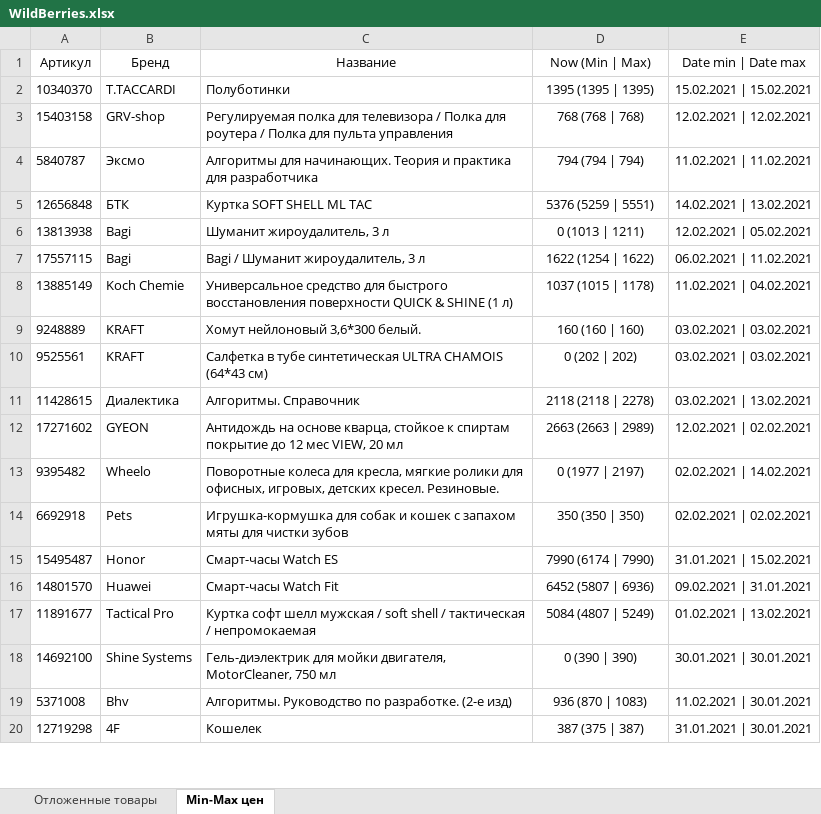
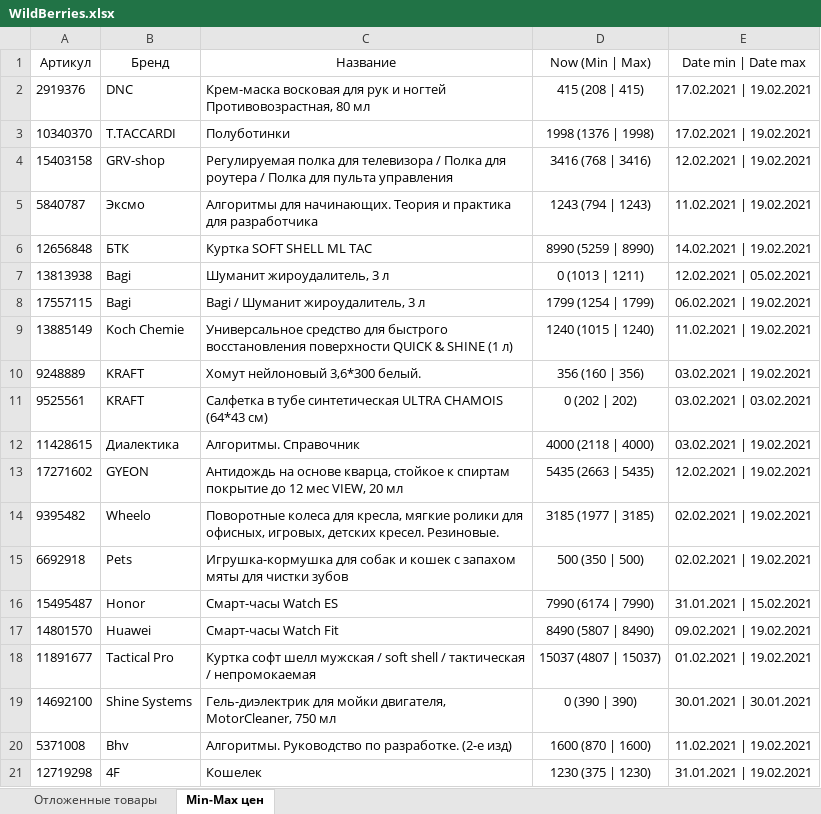
Before and after one commit to Voyager101pw/scraping-wildberries, an Excel workbook: WildBerries.xlsx, sheet Min-Max цен, drawn as a sheet; only a part is shown; values as stored, in another font and other column widths than the file's, no borders; addresses are those after the commit; the diff covers the shown part only; the diff names each change by its address in the sheet, - before the commit and + after, or states it on an @@ line.

```diff
--- a/WildBerries.xlsx (sheet Min-Max цен)
+++ b/WildBerries.xlsx (sheet Min-Max цен)
+row 2: 2919376 | DNC | Крем-маска восковая для рук и ногтей Противовозрастная, 80 мл | 415 (208 | 415) | 17.02.2021 | 19.02.2021
-D3 (Now (Min | Max)): 1395 (1395 | 1395)
+D3 (Now (Min | Max)): 1998 (1376 | 1998)
-E3 (Date min | Date max): 15.02.2021 | 15.02.2021
+E3 (Date min | Date max): 17.02.2021 | 19.02.2021
-D4 (Now (Min | Max)): 768 (768 | 768)
+D4 (Now (Min | Max)): 3416 (768 | 3416)
-E4 (Date min | Date max): 12.02.2021 | 12.02.2021
+E4 (Date min | Date max): 12.02.2021 | 19.02.2021
-D5 (Now (Min | Max)): 794 (794 | 794)
+D5 (Now (Min | Max)): 1243 (794 | 1243)
-E5 (Date min | Date max): 11.02.2021 | 11.02.2021
+E5 (Date min | Date max): 11.02.2021 | 19.02.2021
-D6 (Now (Min | Max)): 5376 (5259 | 5551)
+D6 (Now (Min | Max)): 8990 (5259 | 8990)
-E6 (Date min | Date max): 14.02.2021 | 13.02.2021
+E6 (Date min | Date max): 14.02.2021 | 19.02.2021
-D8 (Now (Min | Max)): 1622 (1254 | 1622)
+D8 (Now (Min | Max)): 1799 (1254 | 1799)
-E8 (Date min | Date max): 06.02.2021 | 11.02.2021
+E8 (Date min | Date max): 06.02.2021 | 19.02.2021
-D9 (Now (Min | Max)): 1037 (1015 | 1178)
+D9 (Now (Min | Max)): 1240 (1015 | 1240)
-E9 (Date min | Date max): 11.02.2021 | 04.02.2021
+E9 (Date min | Date max): 11.02.2021 | 19.02.2021
-D10 (Now (Min | Max)): 160 (160 | 160)
+D10 (Now (Min | Max)): 356 (160 | 356)
-E10 (Date min | Date max): 03.02.2021 | 03.02.2021
+E10 (Date min | Date max): 03.02.2021 | 19.02.2021
-D12 (Now (Min | Max)): 2118 (2118 | 2278)
+D12 (Now (Min | Max)): 4000 (2118 | 4000)
-E12 (Date min | Date max): 03.02.2021 | 13.02.2021
+E12 (Date min | Date max): 03.02.2021 | 19.02.2021
-D13 (Now (Min | Max)): 2663 (2663 | 2989)
+D13 (Now (Min | Max)): 5435 (2663 | 5435)
-E13 (Date min | Date max): 12.02.2021 | 02.02.2021
+E13 (Date min | Date max): 12.02.2021 | 19.02.2021
-D14 (Now (Min | Max)): 0 (1977 | 2197)
+D14 (Now (Min | Max)): 3185 (1977 | 3185)
-E14 (Date min | Date max): 02.02.2021 | 14.02.2021
+E14 (Date min | Date max): 02.02.2021 | 19.02.2021
-D15 (Now (Min | Max)): 350 (350 | 350)
+D15 (Now (Min | Max)): 500 (350 | 500)
-E15 (Date min | Date max): 02.02.2021 | 02.02.2021
+E15 (Date min | Date max): 02.02.2021 | 19.02.2021
-D17 (Now (Min | Max)): 6452 (5807 | 6936)
+D17 (Now (Min | Max)): 8490 (5807 | 8490)
-E17 (Date min | Date max): 09.02.2021 | 31.01.2021
+E17 (Date min | Date max): 09.02.2021 | 19.02.2021
-D18 (Now (Min | Max)): 5084 (4807 | 5249)
+D18 (Now (Min | Max)): 15037 (4807 | 15037)
-E18 (Date min | Date max): 01.02.2021 | 13.02.2021
+E18 (Date min | Date max): 01.02.2021 | 19.02.2021
-D20 (Now (Min | Max)): 936 (870 | 1083)
+D20 (Now (Min | Max)): 1600 (870 | 1600)
-E20 (Date min | Date max): 11.02.2021 | 30.01.2021
+E20 (Date min | Date max): 11.02.2021 | 19.02.2021
-D21 (Now (Min | Max)): 387 (375 | 387)
+D21 (Now (Min | Max)): 1230 (375 | 1230)
-E21 (Date min | Date max): 31.01.2021 | 30.01.2021
+E21 (Date min | Date max): 31.01.2021 | 19.02.2021
```
Also changed, not shown: 40 edited cells elsewhere in this sheet, sheet Отложенные товары.
